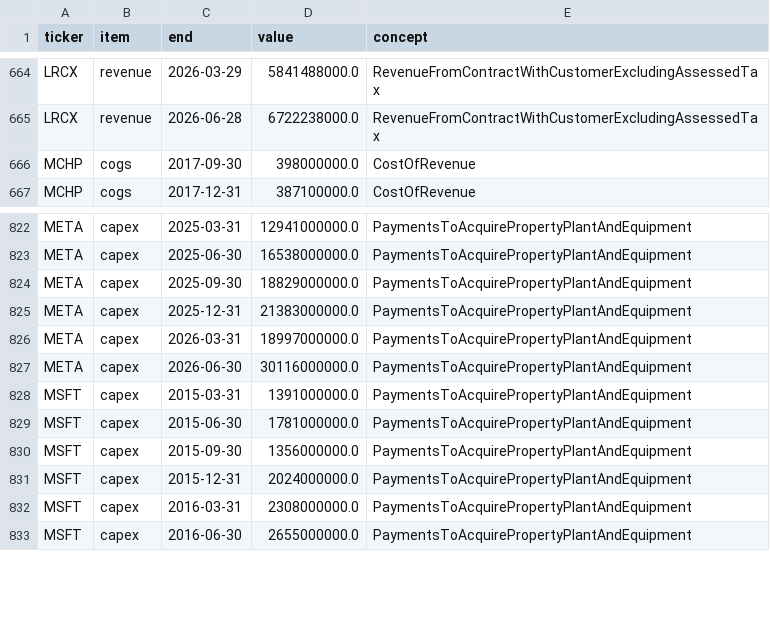
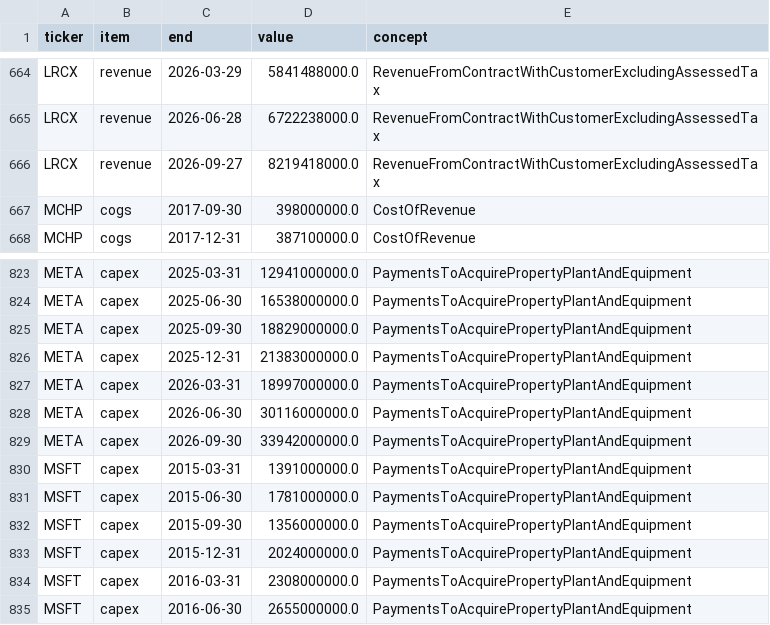
Before and after one commit to cool1990/Invest_Dashboard_V2, a CSV file: data/raw/semis/sec_quarterly.csv, drawn as a sheet; only a part is shown, gaps mark what is left out.

```diff
--- a/data/raw/semis/sec_quarterly.csv
+++ b/data/raw/semis/sec_quarterly.csv
@@ -665,2 +665,3 @@ LRCX,revenue,2026-03-29,5841488000.0,RevenueFromContractWithCustomerExcludingAss
 LRCX,revenue,2026-06-28,6722238000.0,RevenueFromContractWithCustomerExcludingAssessedTax
+LRCX,revenue,2026-09-27,8219418000.0,RevenueFromContractWithCustomerExcludingAssessedTax
 MCHP,cogs,2017-09-30,398000000.0,CostOfRevenue
@@ -827,2 +828,3 @@ META,capex,2026-03-31,18997000000.0,PaymentsToAcquirePropertyPlantAndEquipment
 META,capex,2026-06-30,30116000000.0,PaymentsToAcquirePropertyPlantAndEquipment
+META,capex,2026-09-30,33942000000.0,PaymentsToAcquirePropertyPlantAndEquipment
 MSFT,capex,2015-03-31,1391000000.0,PaymentsToAcquirePropertyPlantAndEquipment
```
Also changed, not shown: data/raw/semis/oldsite/eps.csv, 3 other files.
